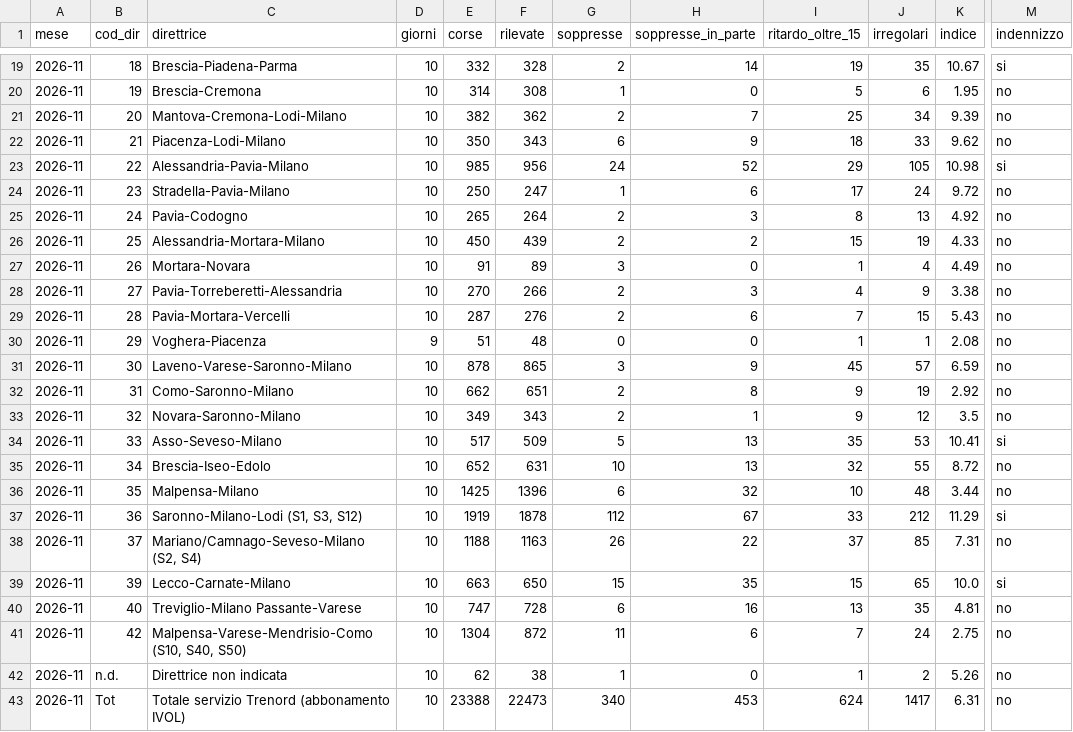
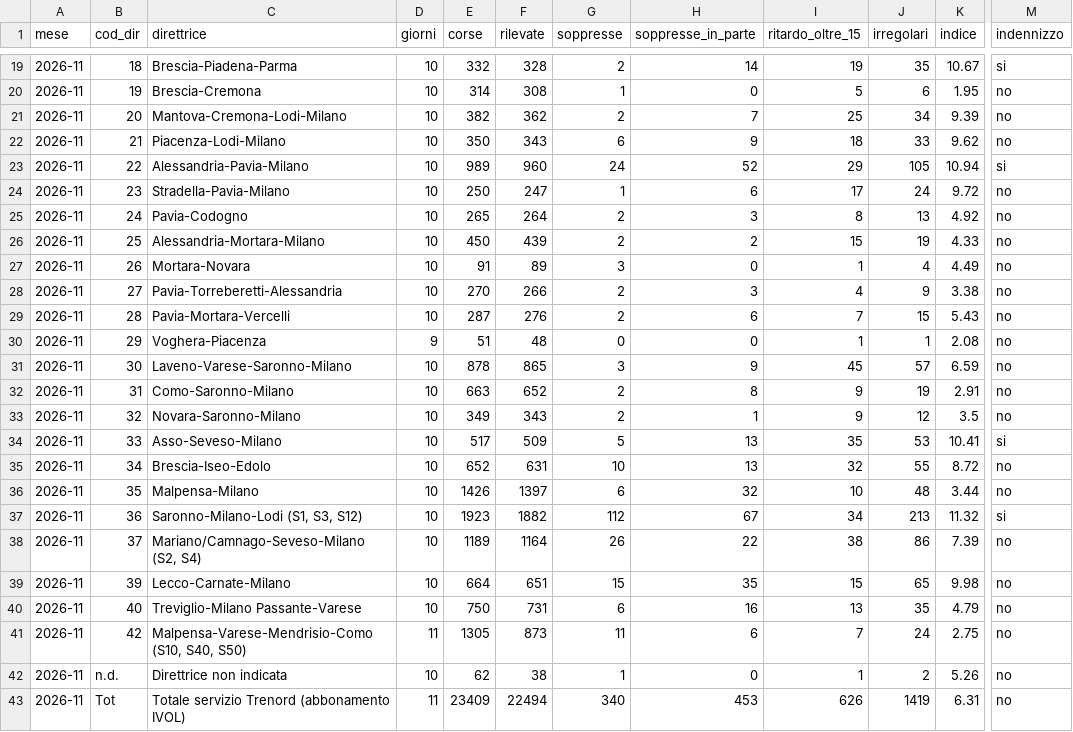
Before and after one commit to Easyinve/trenord-ritardi, a CSV file: archivio/mensile.csv, drawn as a sheet; only a part is shown, gaps mark what is left out; the diff covers the shown part only; the diff names each change by its address in the sheet, - before the commit and + after, or states it on an @@ line.

```diff
--- a/archivio/mensile.csv
+++ b/archivio/mensile.csv
-E23 (corse): 985
+E23 (corse): 989
-F23 (rilevate): 956
+F23 (rilevate): 960
-K23 (indice): 10.98
+K23 (indice): 10.94
-E32 (corse): 662
+E32 (corse): 663
-F32 (rilevate): 651
+F32 (rilevate): 652
-K32 (indice): 2.92
+K32 (indice): 2.91
-E36 (corse): 1425
+E36 (corse): 1426
-F36 (rilevate): 1396
+F36 (rilevate): 1397
-E37 (corse): 1919
+E37 (corse): 1923
-F37 (rilevate): 1878
+F37 (rilevate): 1882
-I37 (ritardo_oltre_15): 33
+I37 (ritardo_oltre_15): 34
-J37 (irregolari): 212
+J37 (irregolari): 213
-K37 (indice): 11.29
+K37 (indice): 11.32
-E38 (corse): 1188
+E38 (corse): 1189
-F38 (rilevate): 1163
+F38 (rilevate): 1164
-I38 (ritardo_oltre_15): 37
+I38 (ritardo_oltre_15): 38
-J38 (irregolari): 85
+J38 (irregolari): 86
-K38 (indice): 7.31
+K38 (indice): 7.39
-E39 (corse): 663
+E39 (corse): 664
-F39 (rilevate): 650
+F39 (rilevate): 651
-K39 (indice): 10.0
+K39 (indice): 9.98
-M39 (indennizzo): si
+M39 (indennizzo): no
-E40 (corse): 747
+E40 (corse): 750
-F40 (rilevate): 728
+F40 (rilevate): 731
-K40 (indice): 4.81
+K40 (indice): 4.79
-D41 (giorni): 10
+D41 (giorni): 11
-E41 (corse): 1304
+E41 (corse): 1305
-F41 (rilevate): 872
+F41 (rilevate): 873
-D43 (giorni): 10
+D43 (giorni): 11
-E43 (corse): 23388
+E43 (corse): 23409
-F43 (rilevate): 22473
+F43 (rilevate): 22494
-I43 (ritardo_oltre_15): 624
+I43 (ritardo_oltre_15): 626
-J43 (irregolari): 1417
+J43 (irregolari): 1419
```
Also changed, not shown: 9 edited cells elsewhere in this file, archivio/2026-11-19.csv, archivio/riepilogo.csv, 1 other file.
